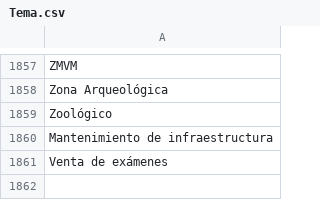
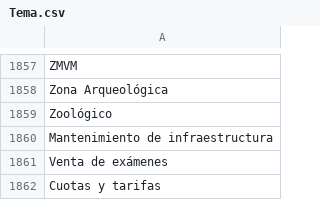
Before and after one commit to thelonious9/captura-portadas, a CSV file: Tema.csv, drawn as a sheet; only a part is shown, gaps mark what is left out.

Commit message:
Cuotas y tarifas

```diff
--- a/Tema.csv
+++ b/Tema.csv
@@ -1861 +1861,2 @@ Mantenimiento de infraestructura
 Venta de exámenes
+Cuotas y tarifas
```
